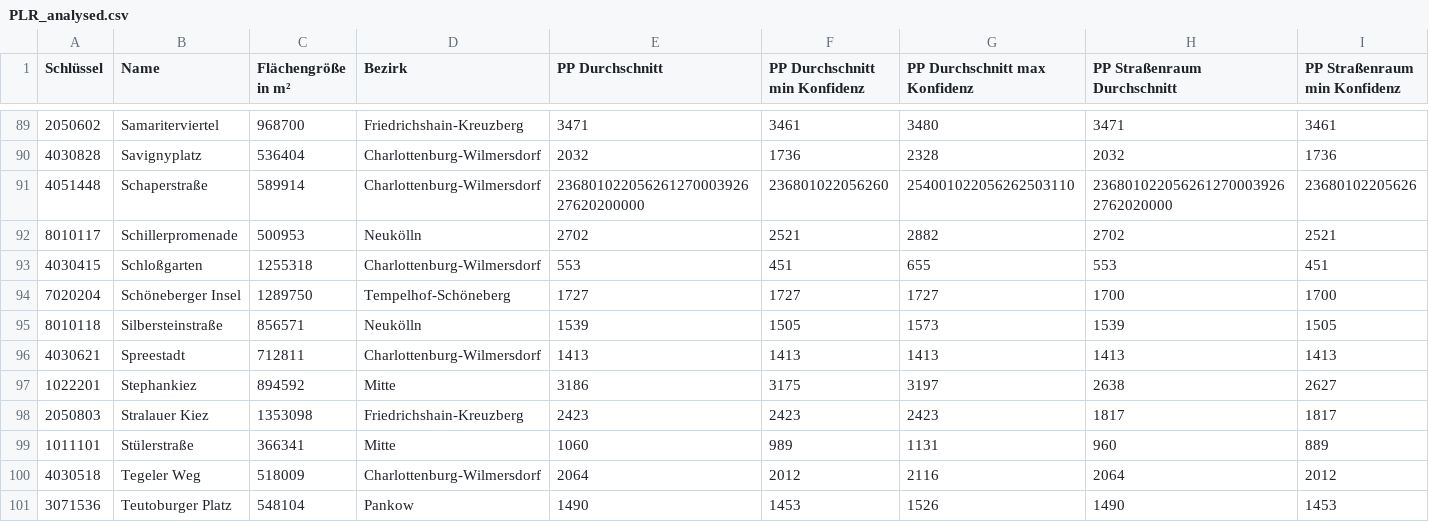
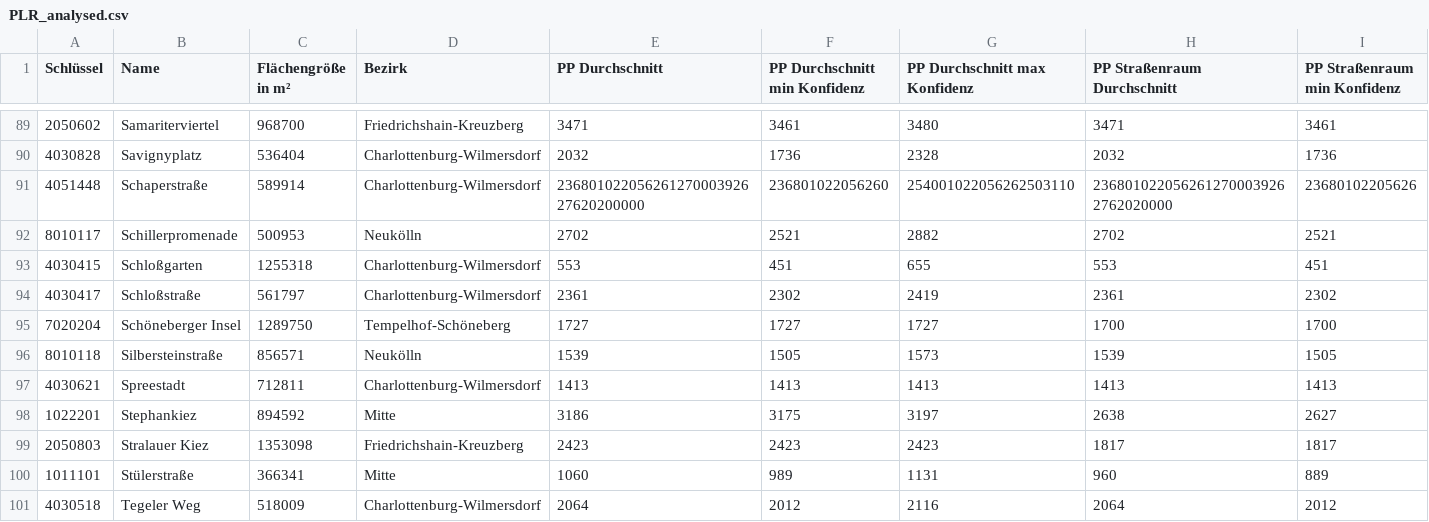
Before and after one commit to hanshack/parkplatztransform-data-analysis, a CSV file: data/out/PLR_analysed.csv, drawn as a sheet; only a part is shown, gaps mark what is left out; the shorter side is filled out with more unchanged rows; rows hold the shown columns only; the diff names each change by its address in the sheet, - before the commit and + after, or states it on an @@ line.

```diff
--- a/data/out/PLR_analysed.csv
+++ b/data/out/PLR_analysed.csv
+row 94: 4030417 | Schloßstraße | 561797 | Charlottenburg-Wilmersdorf | 2361 | 2302 | 2419 | 2361 | 2302
```
Also changed, not shown: data/out/PLR_PP_Durchschnitt.csv, data/out/PLR_PP_Flaeche_Strassenverkehr.csv, 4 other files.
